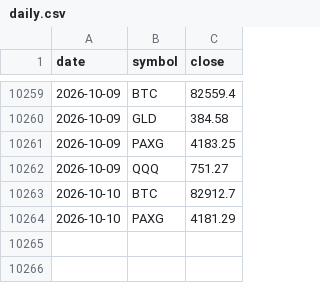
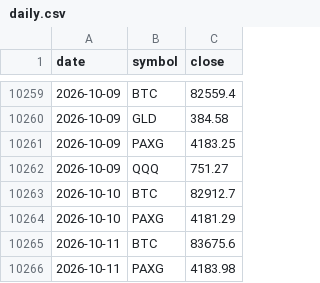
Before and after one commit to juliantorrespr-afk/quant-lab-data, a CSV file: data/daily.csv, drawn as a sheet; only a part is shown, gaps mark what is left out.

```diff
--- a/data/daily.csv
+++ b/data/daily.csv
@@ -10264 +10264,3 @@ date,symbol,close
 2026-10-10,PAXG,4181.29
+2026-10-11,BTC,83675.6
+2026-10-11,PAXG,4183.98
```
Also changed, not shown: 3 other files.
